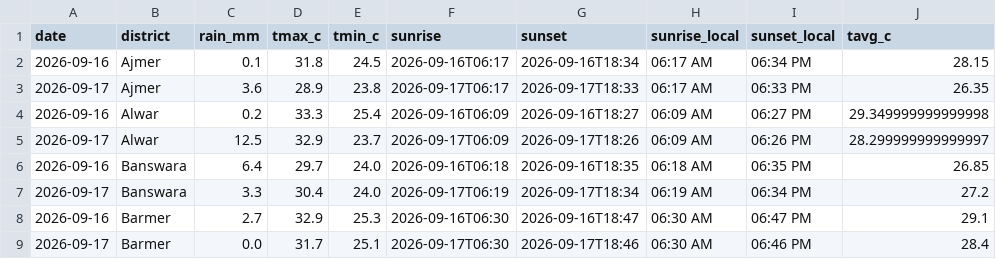
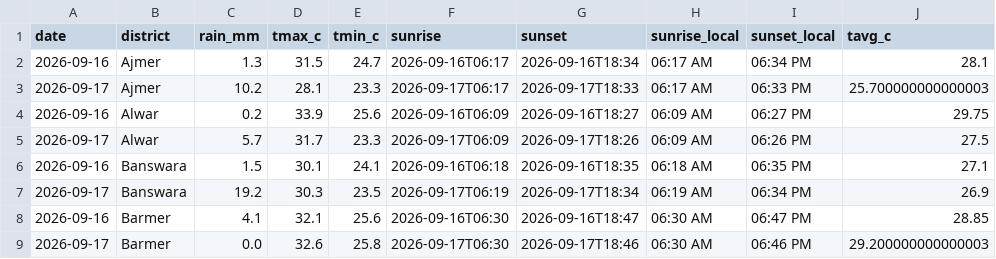
Before and after one commit to chetanvedi0401-svg/heatpulse-rajasthan, a CSV file: data/raw/api_daily_weather_20260916.csv, drawn as a sheet; only a part is shown; the diff covers the shown part only.

```diff
--- a/data/raw/api_daily_weather_20260916.csv
+++ b/data/raw/api_daily_weather_20260916.csv
@@ -1,9 +1,9 @@
 date,district,rain_mm,tmax_c,tmin_c,sunrise,sunset,sunrise_local,sunset_local,tavg_c
-2026-09-16,Ajmer,0.1,31.8,24.5,2026-09-16T06:17,2026-09-16T18:34,06:17 AM,06:34 PM,28.15
-2026-09-17,Ajmer,3.6,28.9,23.8,2026-09-17T06:17,2026-09-17T18:33,06:17 AM,06:33 PM,26.35
-2026-09-16,Alwar,0.2,33.3,25.4,2026-09-16T06:09,2026-09-16T18:27,06:09 AM,06:27 PM,29.349999999999998
-2026-09-17,Alwar,12.5,32.9,23.7,2026-09-17T06:09,2026-09-17T18:26,06:09 AM,06:26 PM,28.299999999999997
-2026-09-16,Banswara,6.4,29.7,24.0,2026-09-16T06:18,2026-09-16T18:35,06:18 AM,06:35 PM,26.85
-2026-09-17,Banswara,3.3,30.4,24.0,2026-09-17T06:19,2026-09-17T18:34,06:19 AM,06:34 PM,27.2
-2026-09-16,Barmer,2.7,32.9,25.3,2026-09-16T06:30,2026-09-16T18:47,06:30 AM,06:47 PM,29.1
-2026-09-17,Barmer,0.0,31.7,25.1,2026-09-17T06:30,2026-09-17T18:46,06:30 AM,06:46 PM,28.4
+2026-09-16,Ajmer,1.3,31.5,24.7,2026-09-16T06:17,2026-09-16T18:34,06:17 AM,06:34 PM,28.1
+2026-09-17,Ajmer,10.2,28.1,23.3,2026-09-17T06:17,2026-09-17T18:33,06:17 AM,06:33 PM,25.700000000000003
+2026-09-16,Alwar,0.2,33.9,25.6,2026-09-16T06:09,2026-09-16T18:27,06:09 AM,06:27 PM,29.75
+2026-09-17,Alwar,5.7,31.7,23.3,2026-09-17T06:09,2026-09-17T18:26,06:09 AM,06:26 PM,27.5
+2026-09-16,Banswara,1.5,30.1,24.1,2026-09-16T06:18,2026-09-16T18:35,06:18 AM,06:35 PM,27.1
+2026-09-17,Banswara,19.2,30.3,23.5,2026-09-17T06:19,2026-09-17T18:34,06:19 AM,06:34 PM,26.9
+2026-09-16,Barmer,4.1,32.1,25.6,2026-09-16T06:30,2026-09-16T18:47,06:30 AM,06:47 PM,28.85
+2026-09-17,Barmer,0.0,32.6,25.8,2026-09-17T06:30,2026-09-17T18:46,06:30 AM,06:46 PM,29.200000000000003
```
Also changed, not shown: 143 edited cells elsewhere in this file, docs/step10_api_quality_gate_report.csv, docs/step10_data_reliability_report.csv, 6 other files.
